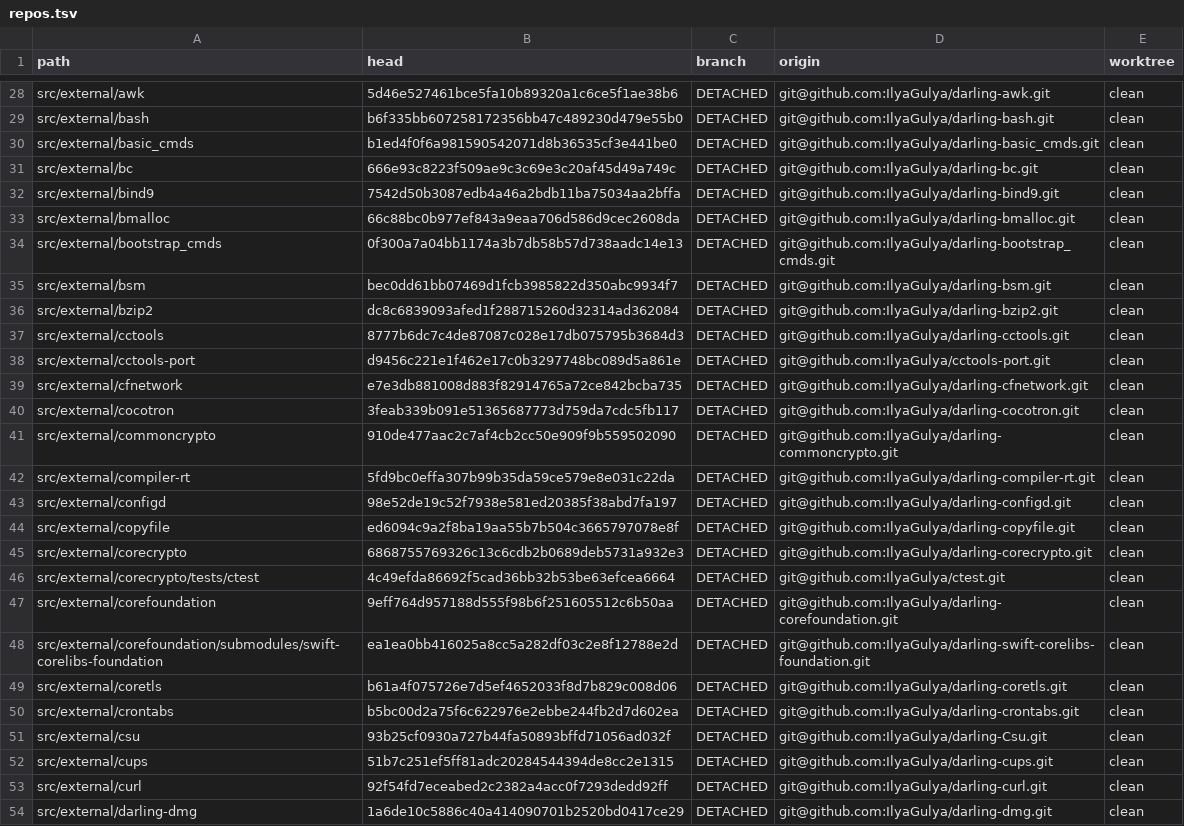
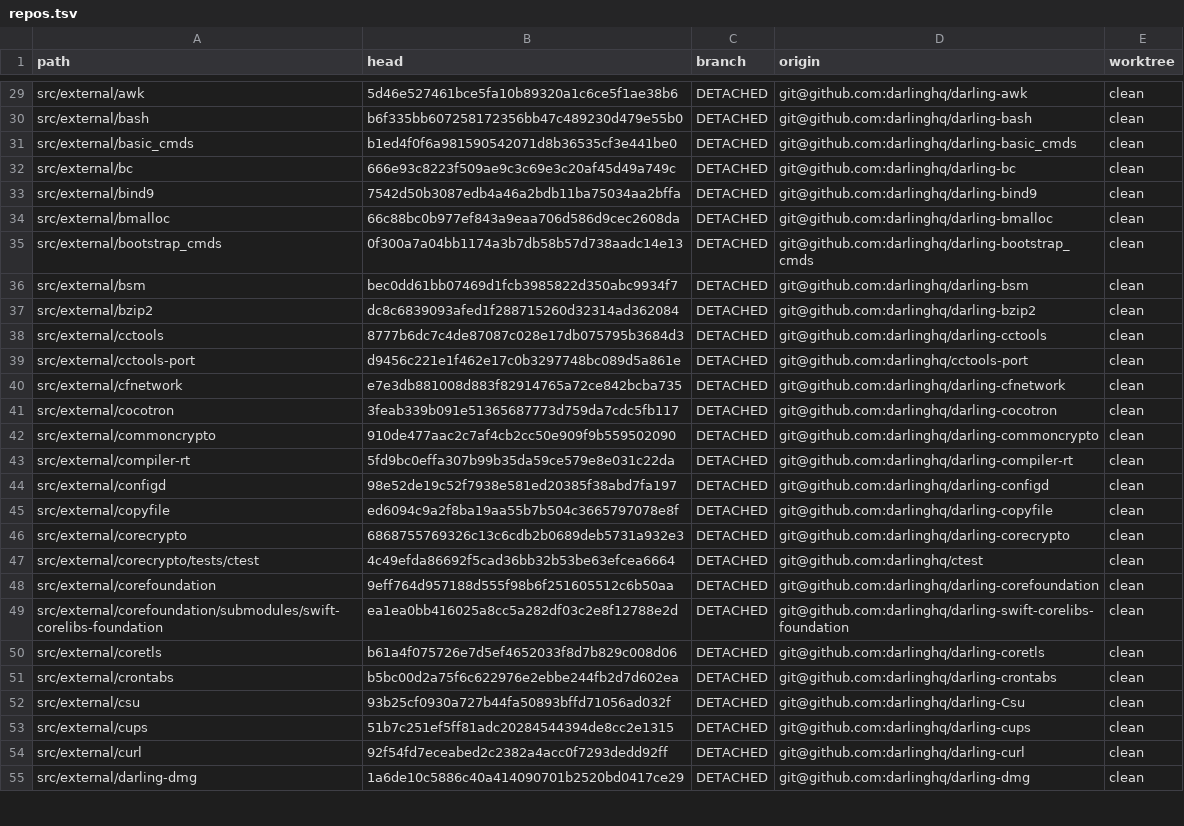
Before and after one commit to IlyaGulya/darling-workspace, a TSV file: state/repos.tsv, drawn as a sheet; only a part is shown, gaps mark what is left out; addresses are those after the commit; the diff covers the shown part only; the diff names each change by its address in the sheet, - before the commit and + after, or states it on an @@ line.

```diff
--- a/state/repos.tsv
+++ b/state/repos.tsv
-D29 (origin): git@github.com:IlyaGulya/darling-awk.git
+D29 (origin): git@github.com:darlinghq/darling-awk
-D30 (origin): git@github.com:IlyaGulya/darling-bash.git
+D30 (origin): git@github.com:darlinghq/darling-bash
-D31 (origin): git@github.com:IlyaGulya/darling-basic_cmds.git
+D31 (origin): git@github.com:darlinghq/darling-basic_cmds
-D32 (origin): git@github.com:IlyaGulya/darling-bc.git
+D32 (origin): git@github.com:darlinghq/darling-bc
-D33 (origin): git@github.com:IlyaGulya/darling-bind9.git
+D33 (origin): git@github.com:darlinghq/darling-bind9
-D34 (origin): git@github.com:IlyaGulya/darling-bmalloc.git
+D34 (origin): git@github.com:darlinghq/darling-bmalloc
-D35 (origin): git@github.com:IlyaGulya/darling-bootstrap_cmds.git
+D35 (origin): git@github.com:darlinghq/darling-bootstrap_cmds
-D36 (origin): git@github.com:IlyaGulya/darling-bsm.git
+D36 (origin): git@github.com:darlinghq/darling-bsm
-D37 (origin): git@github.com:IlyaGulya/darling-bzip2.git
+D37 (origin): git@github.com:darlinghq/darling-bzip2
-D38 (origin): git@github.com:IlyaGulya/darling-cctools.git
+D38 (origin): git@github.com:darlinghq/darling-cctools
-D39 (origin): git@github.com:IlyaGulya/cctools-port.git
+D39 (origin): git@github.com:darlinghq/cctools-port
-D40 (origin): git@github.com:IlyaGulya/darling-cfnetwork.git
+D40 (origin): git@github.com:darlinghq/darling-cfnetwork
-D41 (origin): git@github.com:IlyaGulya/darling-cocotron.git
+D41 (origin): git@github.com:darlinghq/darling-cocotron
-D42 (origin): git@github.com:IlyaGulya/darling-commoncrypto.git
+D42 (origin): git@github.com:darlinghq/darling-commoncrypto
-D43 (origin): git@github.com:IlyaGulya/darling-compiler-rt.git
+D43 (origin): git@github.com:darlinghq/darling-compiler-rt
-D44 (origin): git@github.com:IlyaGulya/darling-configd.git
+D44 (origin): git@github.com:darlinghq/darling-configd
-D45 (origin): git@github.com:IlyaGulya/darling-copyfile.git
+D45 (origin): git@github.com:darlinghq/darling-copyfile
-D46 (origin): git@github.com:IlyaGulya/darling-corecrypto.git
+D46 (origin): git@github.com:darlinghq/darling-corecrypto
-D47 (origin): git@github.com:IlyaGulya/ctest.git
+D47 (origin): git@github.com:darlinghq/ctest
-D48 (origin): git@github.com:IlyaGulya/darling-corefoundation.git
+D48 (origin): git@github.com:darlinghq/darling-corefoundation
-D49 (origin): git@github.com:IlyaGulya/darling-swift-corelibs-foundation.git
+D49 (origin): git@github.com:darlinghq/darling-swift-corelibs-foundation
-D50 (origin): git@github.com:IlyaGulya/darling-coretls.git
+D50 (origin): git@github.com:darlinghq/darling-coretls
-D51 (origin): git@github.com:IlyaGulya/darling-crontabs.git
+D51 (origin): git@github.com:darlinghq/darling-crontabs
-D52 (origin): git@github.com:IlyaGulya/darling-Csu.git
+D52 (origin): git@github.com:darlinghq/darling-Csu
-D53 (origin): git@github.com:IlyaGulya/darling-cups.git
+D53 (origin): git@github.com:darlinghq/darling-cups
-D54 (origin): git@github.com:IlyaGulya/darling-curl.git
+D54 (origin): git@github.com:darlinghq/darling-curl
-D55 (origin): git@github.com:IlyaGulya/darling-dmg.git
+D55 (origin): git@github.com:darlinghq/darling-dmg
```
Also changed, not shown: 1 added row and 153 edited cells elsewhere in this file, 2 other files.
